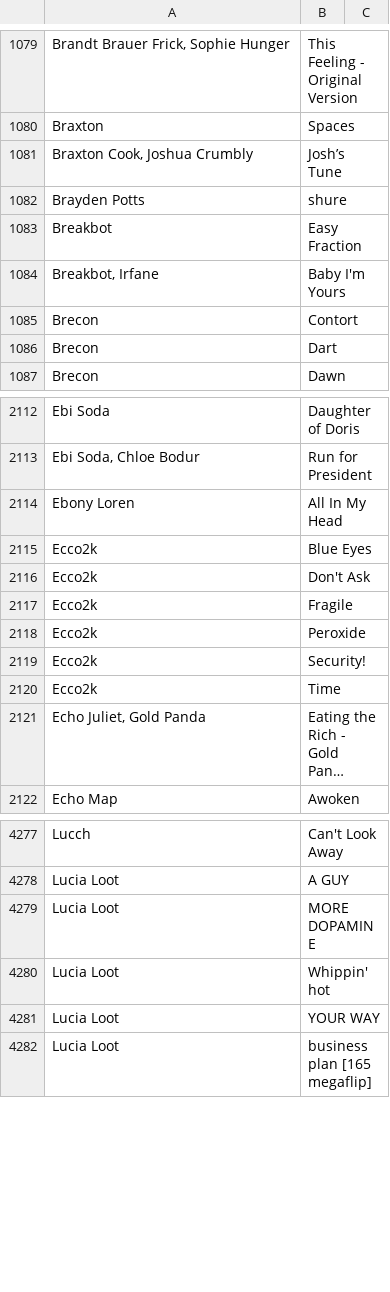
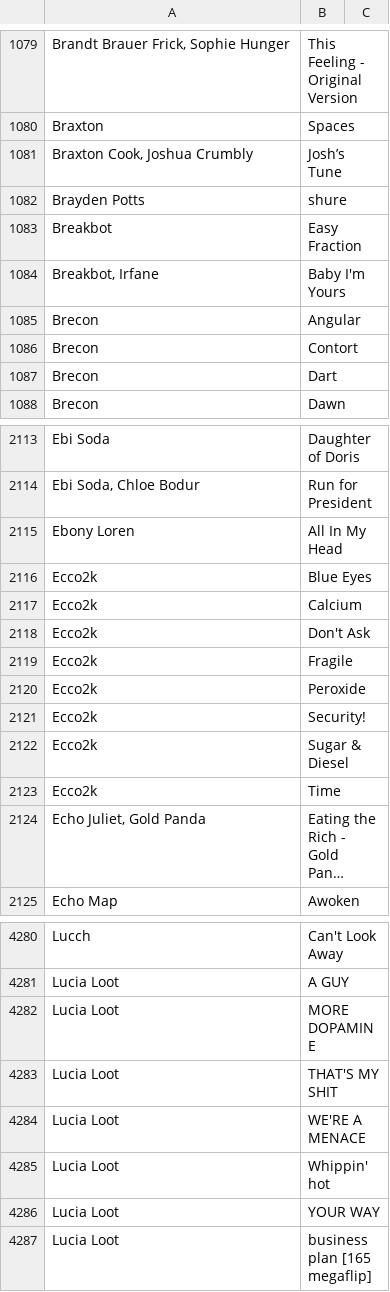
Before and after one commit to gwennlbh/music-library, a TSV file: library.tsv, drawn as a sheet; only a part is shown, gaps mark what is left out; long unchanged cells end in ….

```diff
--- a/library.tsv
+++ b/library.tsv
@@ -1084,2 +1084,3 @@ Breakbot	Easy Fraction
 Breakbot, Irfane	Baby I'm Yours
+Brecon	Angular
 Brecon	Contort
@@ -2115,2 +2116,3 @@ Ebony Loren	All In My Head
 Ecco2k	Blue Eyes
+Ecco2k	Calcium
 Ecco2k	Don't Ask
@@ -2119,2 +2121,3 @@ Ecco2k	Peroxide
 Ecco2k	Security!
+Ecco2k	Sugar & Diesel
 Ecco2k	Time
@@ -4279,2 +4282,4 @@ Lucia Loot	A GUY
 Lucia Loot	MORE DOPAMINE
+Lucia Loot	THAT'S MY SHIT
+Lucia Loot	WE'RE A MENACE
 Lucia Loot	Whippin' hot
```
Also changed, not shown: counts.tsv, 1 other file.
